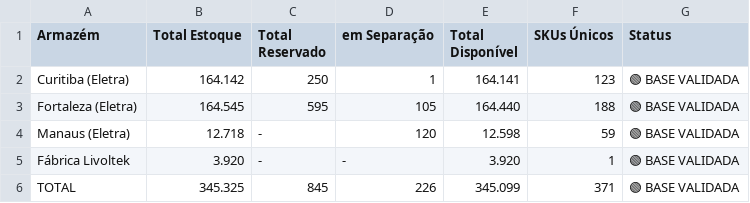
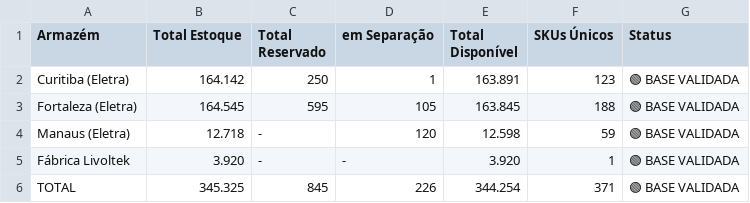
Before and after one commit to smlivoltek/livoltek, a CSV file: data/CONFERENCIA.csv, drawn as a sheet.

```diff
--- a/data/CONFERENCIA.csv
+++ b/data/CONFERENCIA.csv
@@ -1,6 +1,6 @@
 Armazém,Total Estoque,Total Reservado,em Separação,Total Disponível,SKUs Únicos,Status
-Curitiba (Eletra),  164.142 ,  250 ,  1 ,  164.141 ,  123 ,🟢 BASE VALIDADA
-Fortaleza (Eletra),  164.545 ,  595 ,  105 ,  164.440 ,  188 ,🟢 BASE VALIDADA
+Curitiba (Eletra),  164.142 ,  250 ,  1 ,  163.891 ,  123 ,🟢 BASE VALIDADA
+Fortaleza (Eletra),  164.545 ,  595 ,  105 ,  163.845 ,  188 ,🟢 BASE VALIDADA
 Manaus (Eletra),  12.718 ,  - ,  120 ,  12.598 ,  59 ,🟢 BASE VALIDADA
 Fábrica Livoltek,  3.920 ,  - ,  - ,  3.920 ,  1 ,🟢 BASE VALIDADA
-TOTAL,  345.325 ,  845 ,  226 ,  345.099 ,  371 ,🟢 BASE VALIDADA
+TOTAL,  345.325 ,  845 ,  226 ,  344.254 ,  371 ,🟢 BASE VALIDADA
```
